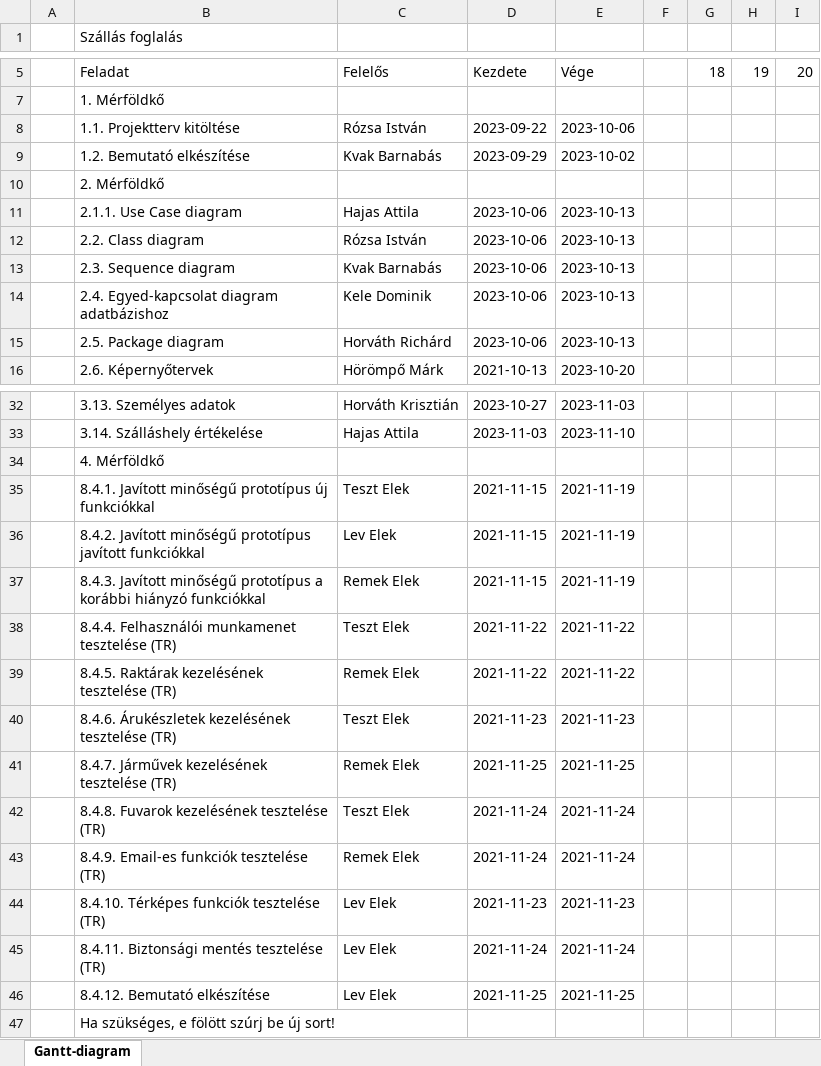
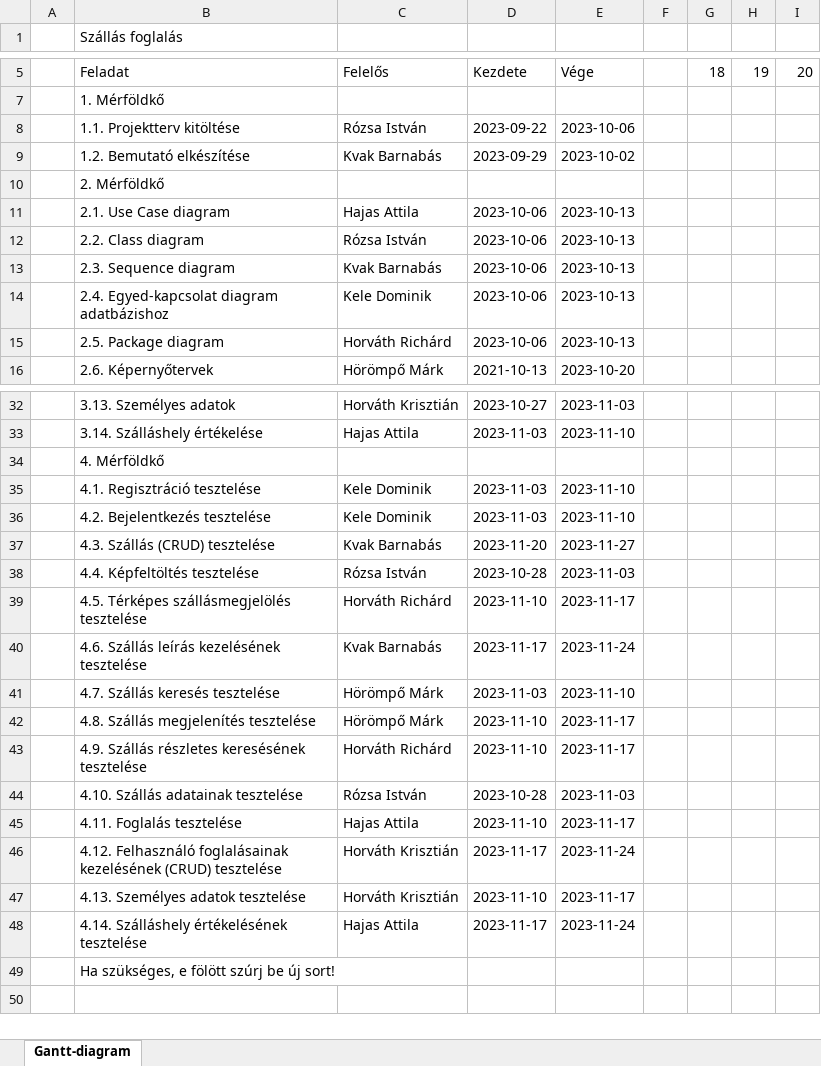
Before and after one commit to Aggron2k/rf1-szallas, an Excel workbook: rf-szallas-gantt-diagram.xlsx, sheet Gantt-diagram, drawn as a sheet; only a part is shown, gaps mark what is left out; values as stored, in another font and other column widths than the file's, no cell formats; charts and pictures not drawn; removed rows and columns are numbered as before the commit, all else as after; rows hold the shown columns only; the diff names each change by its address in the sheet, - before the commit and + after, or states it on an @@ line.

Commit message:
Gantt diagram 4 mérföldkő

```diff
--- a/rf-szallas-gantt-diagram.xlsx (sheet Gantt-diagram)
+++ b/rf-szallas-gantt-diagram.xlsx (sheet Gantt-diagram)
-B11 (Szállás foglalás): 2.1.1. Use Case diagram
+B11 (Szállás foglalás): 2.1. Use Case diagram
-row 35:  | 8.4.1. Javított minőségű prototípus új funkciókkal | Teszt Elek | 2021-11-15 | 2021-11-19
-row 36:  | 8.4.2. Javított minőségű prototípus javított funkciókkal | Lev Elek | 2021-11-15 | 2021-11-19
-row 37:  | 8.4.3. Javított minőségű prototípus a korábbi hiányzó funkciókkal | Remek Elek | 2021-11-15 | 2021-11-19
-row 38:  | 8.4.4. Felhasználói munkamenet tesztelése (TR) | Teszt Elek | 2021-11-22 | 2021-11-22
-row 39:  | 8.4.5. Raktárak kezelésének tesztelése (TR) | Remek Elek | 2021-11-22 | 2021-11-22
-row 40:  | 8.4.6. Árukészletek kezelésének tesztelése (TR) | Teszt Elek | 2021-11-23 | 2021-11-23
-row 41:  | 8.4.7. Járművek kezelésének tesztelése (TR) | Remek Elek | 2021-11-25 | 2021-11-25
-row 42:  | 8.4.8. Fuvarok kezelésének tesztelése (TR) | Teszt Elek | 2021-11-24 | 2021-11-24
-row 43:  | 8.4.9. Email-es funkciók tesztelése (TR) | Remek Elek | 2021-11-24 | 2021-11-24
-row 44:  | 8.4.10. Térképes funkciók tesztelése (TR) | Lev Elek | 2021-11-23 | 2021-11-23
-row 45:  | 8.4.11. Biztonsági mentés tesztelése (TR) | Lev Elek | 2021-11-24 | 2021-11-24
-row 46:  | 8.4.12. Bemutató elkészítése | Lev Elek | 2021-11-25 | 2021-11-25
+row 35:  | 4.1. Regisztráció tesztelése | Kele Dominik | 2023-11-03 | 2023-11-10
+row 36:  | 4.2. Bejelentkezés tesztelése | Kele Dominik | 2023-11-03 | 2023-11-10
+row 37:  | 4.3. Szállás (CRUD) tesztelése | Kvak Barnabás | 2023-11-20 | 2023-11-27
+row 38:  | 4.4. Képfeltöltés tesztelése | Rózsa István | 2023-10-28 | 2023-11-03
+row 39:  | 4.5. Térképes szállásmegjelölés tesztelése | Horváth Richárd | 2023-11-10 | 2023-11-17
+row 40:  | 4.6. Szállás leírás kezelésének tesztelése | Kvak Barnabás | 2023-11-17 | 2023-11-24
+row 41:  | 4.7. Szállás keresés tesztelése | Hörömpő Márk | 2023-11-03 | 2023-11-10
+row 42:  | 4.8. Szállás megjelenítés tesztelése | Hörömpő Márk | 2023-11-10 | 2023-11-17
+row 43:  | 4.9. Szállás részletes keresésének tesztelése | Horváth Richárd | 2023-11-10 | 2023-11-17
+row 44:  | 4.10. Szállás adatainak tesztelése | Rózsa István | 2023-10-28 | 2023-11-03
+row 45:  | 4.11. Foglalás tesztelése | Hajas Attila | 2023-11-10 | 2023-11-17
+row 46:  | 4.12. Felhasználó foglalásainak kezelésének (CRUD) tesztelése | Horváth Krisztián | 2023-11-17 | 2023-11-24
+row 47:  | 4.13. Személyes adatok tesztelése | Horváth Krisztián | 2023-11-10 | 2023-11-17
+row 48:  | 4.14. Szálláshely értékelésének tesztelése | Hajas Attila | 2023-11-17 | 2023-11-24
```
Also changed, not shown: cell formats, charts or pictures, 1 other file.
